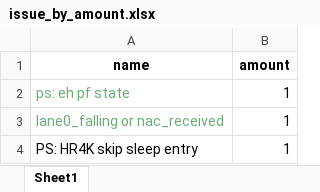
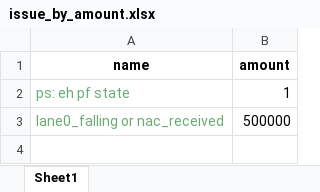
Before and after one commit to matan-nir-wdc/REL_Automation, an Excel workbook: automation_fa/issue_by_amount.xlsx, sheet Sheet1, drawn as a sheet; values as stored, in another font and other column widths than the file's, no borders; the diff names each change by its address in the sheet, - before the commit and + after, or states it on an @@ line.

```diff
--- a/automation_fa/issue_by_amount.xlsx (sheet Sheet1)
+++ b/automation_fa/issue_by_amount.xlsx (sheet Sheet1)
-B3 (amount): 1
+B3 (amount): 500000
-row 4: PS: HR4K skip sleep entry | 1
```
Also changed, not shown: automation_fa/issue_by_sign.xlsx, 5 other files.
